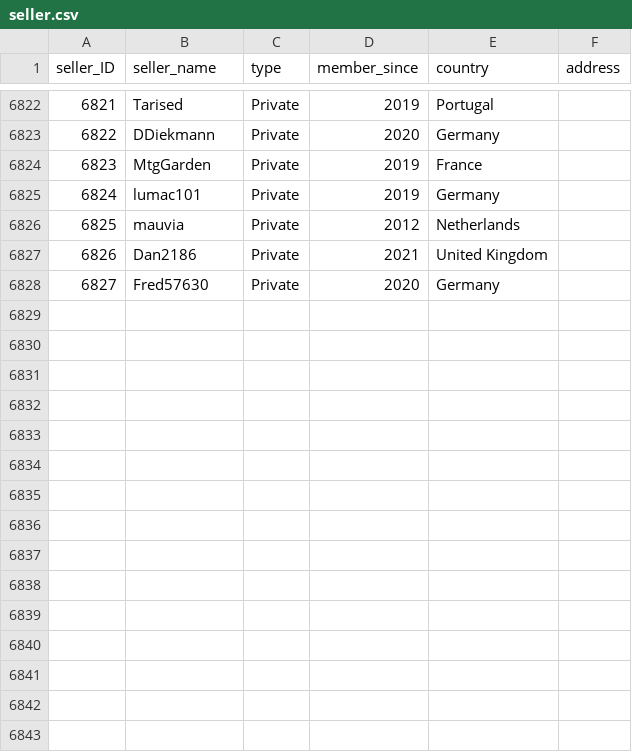
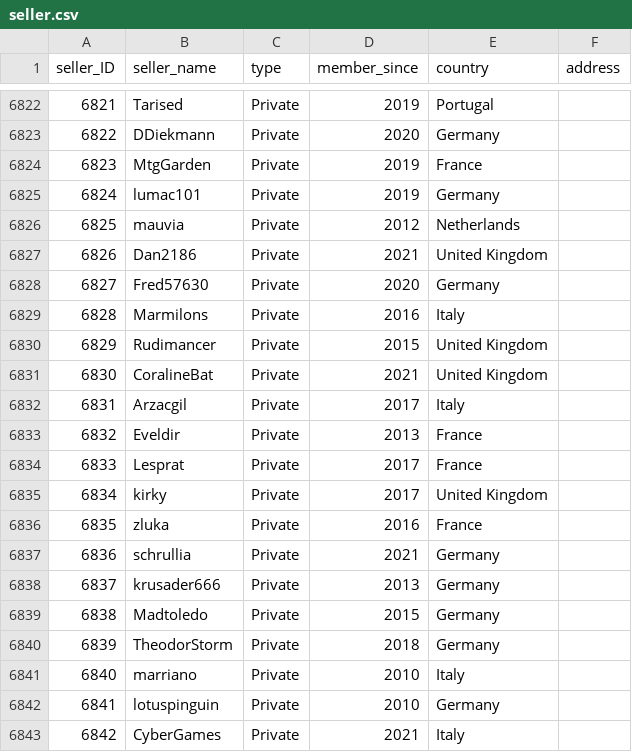
Before and after one commit to rol-x/warehousing, a CSV file: data/seller.csv, drawn as a sheet; only a part is shown, gaps mark what is left out; the diff names each change by its address in the sheet, - before the commit and + after, or states it on an @@ line.

Commit message:
Data update #25

```diff
--- a/data/seller.csv
+++ b/data/seller.csv
+row 6829: 6828 | Marmilons | Private | 2016 | Italy
+row 6830: 6829 | Rudimancer | Private | 2015 | United Kingdom
+row 6831: 6830 | CoralineBat | Private | 2021 | United Kingdom
+row 6832: 6831 | Arzacgil | Private | 2017 | Italy
+row 6833: 6832 | Eveldir | Private | 2013 | France
+row 6834: 6833 | Lesprat | Private | 2017 | France
+row 6835: 6834 | kirky | Private | 2017 | United Kingdom
+row 6836: 6835 | zluka | Private | 2016 | France
+row 6837: 6836 | schrullia | Private | 2021 | Germany
+row 6838: 6837 | krusader666 | Private | 2013 | Germany
+row 6839: 6838 | Madtoledo | Private | 2015 | Germany
+row 6840: 6839 | TheodorStorm | Private | 2018 | Germany
+row 6841: 6840 | marriano | Private | 2010 | Italy
+row 6842: 6841 | lotuspinguin | Private | 2010 | Germany
+row 6843: 6842 | CyberGames | Private | 2021 | Italy
```
Also changed, not shown: data/date.csv, 2 other files.
